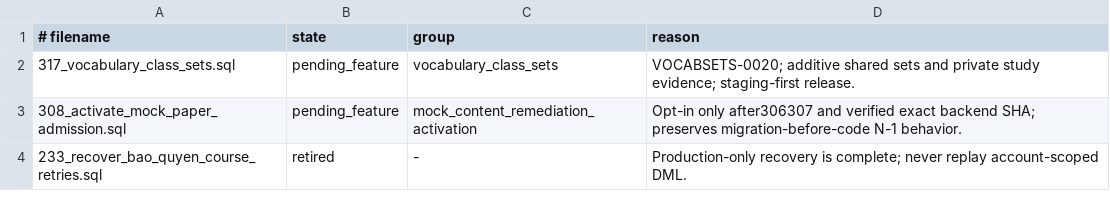
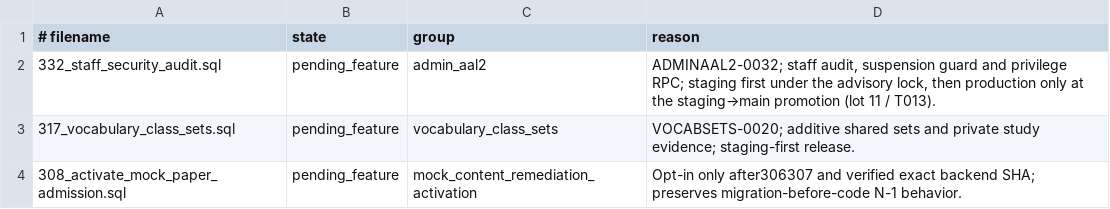
Before and after one commit to andyvinhtran1212-netizen/ielts-speaking-coach, a TSV file: backend/migrations/forward-policy.tsv, drawn as a sheet; only a part is shown; the shorter side is filled out with more unchanged rows; the diff names each change by its address in the sheet, - before the commit and + after, or states it on an @@ line.

```diff
--- a/backend/migrations/forward-policy.tsv
+++ b/backend/migrations/forward-policy.tsv
+row 2: 332_staff_security_audit.sql | pending_feature | admin_aal2 | ADMINAAL2-0032; staff audit, suspension guard and privilege RPC; staging first under the advisory lock, then production only at the staging→main promotion (lot 11 / T013).
```
Also changed, not shown: 3 other files.
